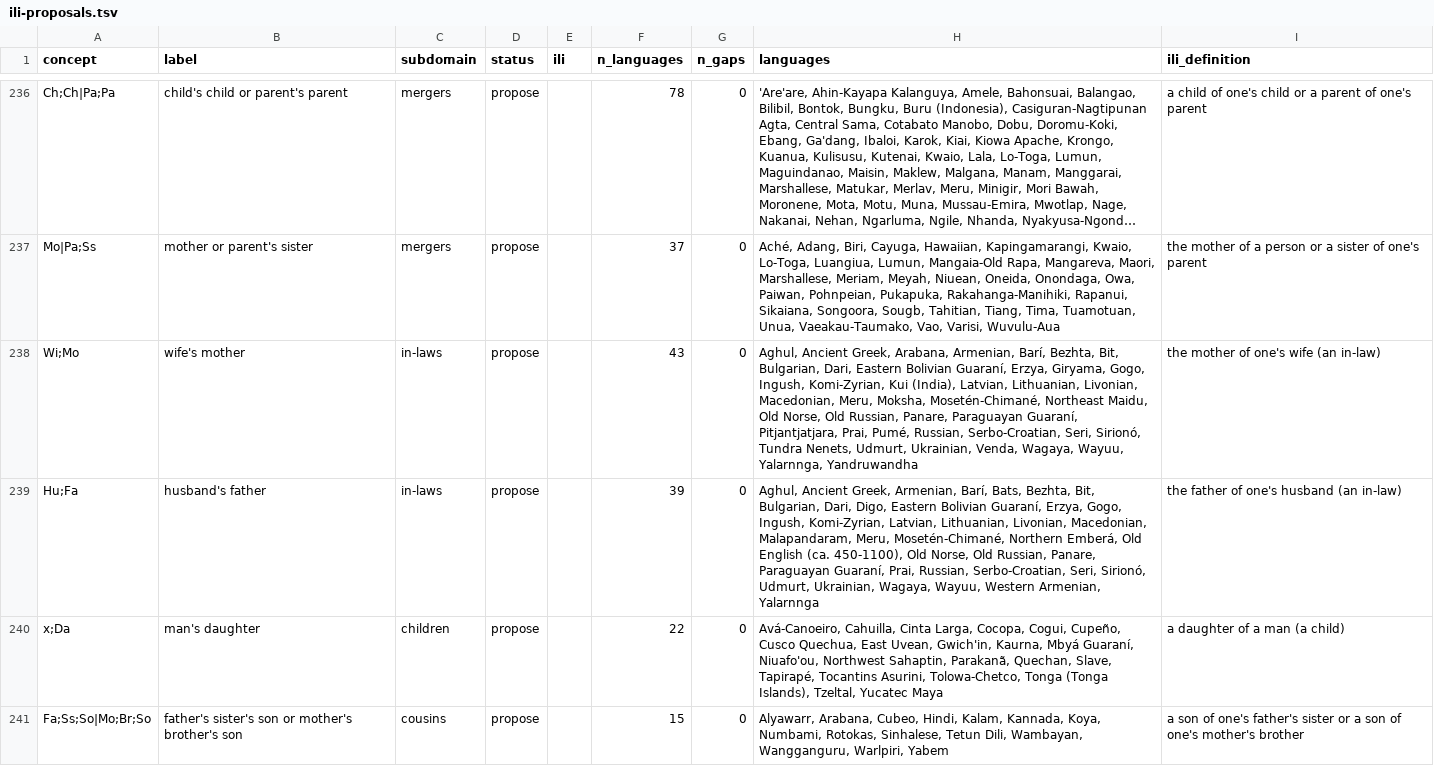
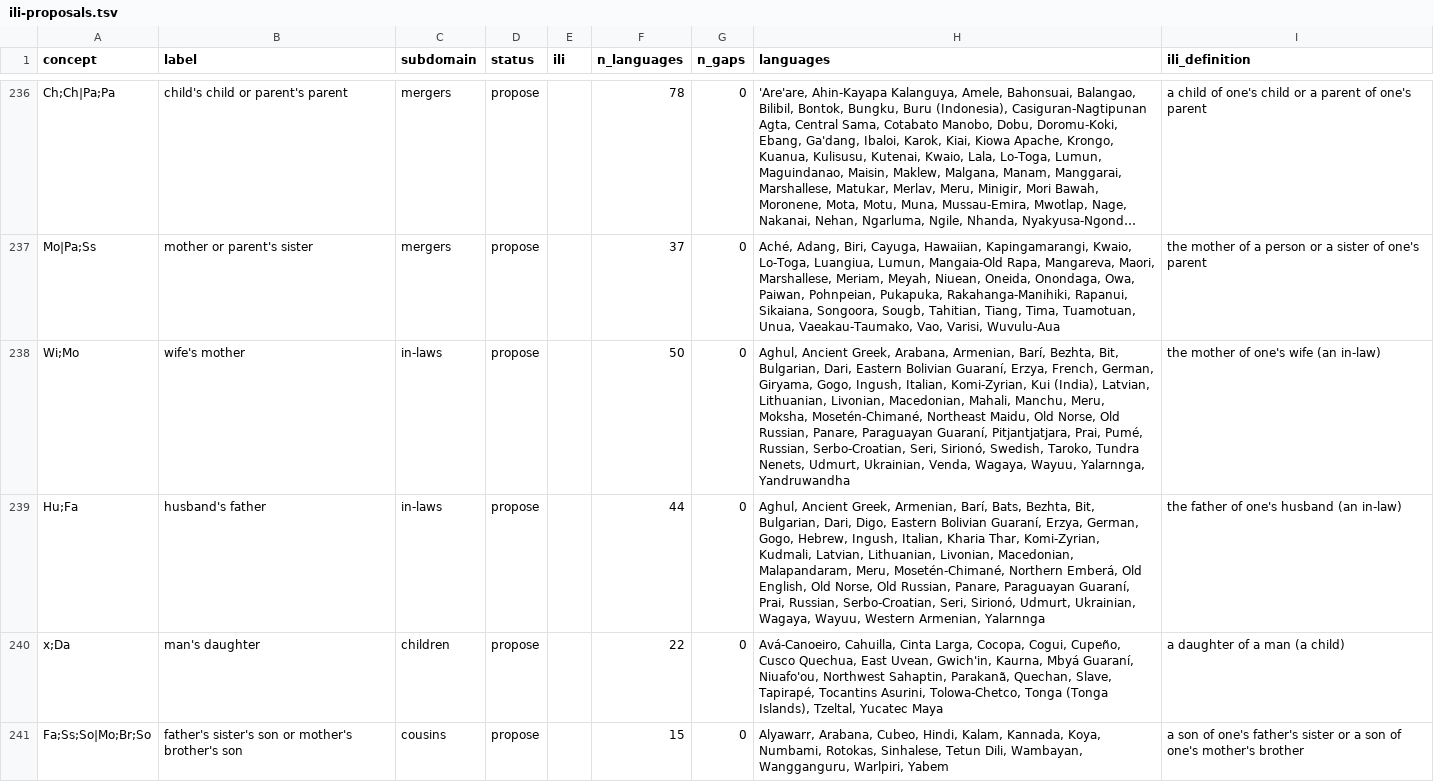
Before and after one commit to omwn/omw-kinship, a TSV file: reports/ili-proposals.tsv, drawn as a sheet; only a part is shown, gaps mark what is left out; long unchanged cells end in …; the diff covers the shown part only; the diff names each change by its address in the sheet, - before the commit and + after, or states it on an @@ line.

```diff
--- a/reports/ili-proposals.tsv
+++ b/reports/ili-proposals.tsv
-F238 (n_languages): 43
+F238 (n_languages): 50
-H238 (languages): …Guaraní, Erzya, Giryama, Gogo, Ingush, Komi-Zyrian, Kui (India), Latvian, Lithuanian, Livonian, Macedonian, Meru, Moksha, Mosetén-Chimané, Northeast Maidu, Old Norse, Old Russian, Panare, Paraguayan Guaraní, Pitjantjatjara, Prai, Pumé, Russian, Serbo-Croatian, Seri, Sirionó, Tundra Nenets,…
+H238 (languages): …Guaraní, Erzya, French, German, Giryama, Gogo, Ingush, Italian, Komi-Zyrian, Kui (India), Latvian, Lithuanian, Livonian, Macedonian, Mahali, Manchu, Meru, Moksha, Mosetén-Chimané, Northeast Maidu, Old Norse, Old Russian, Panare, Paraguayan Guaraní, Pitjantjatjara, Prai, Pumé, Russian, Serbo-Croatian, Seri, Sirionó, Swedish, Taroko, Tundra Nenets,…
-F239 (n_languages): 39
+F239 (n_languages): 44
-H239 (languages): …Guaraní, Erzya, Gogo, Ingush, Komi-Zyrian, Latvian, Lithuanian, Livonian, Macedonian, Malapandaram, Meru, Mosetén-Chimané, Northern Emberá, Old English (ca. 450-1100), Old Norse,…
+H239 (languages): …Guaraní, Erzya, German, Gogo, Hebrew, Ingush, Italian, Kharia Thar, Komi-Zyrian, Kudmali, Latvian, Lithuanian, Livonian, Macedonian, Malapandaram, Meru, Mosetén-Chimané, Northern Emberá, Old English, Old Norse,…
```
Also changed, not shown: 139 edited cells elsewhere in this file, reports/gap-conflicts.tsv, reports/lexicons.tsv, 9 other files.
